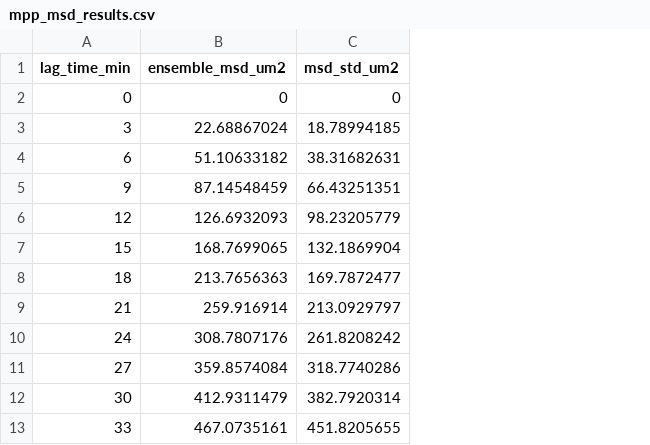
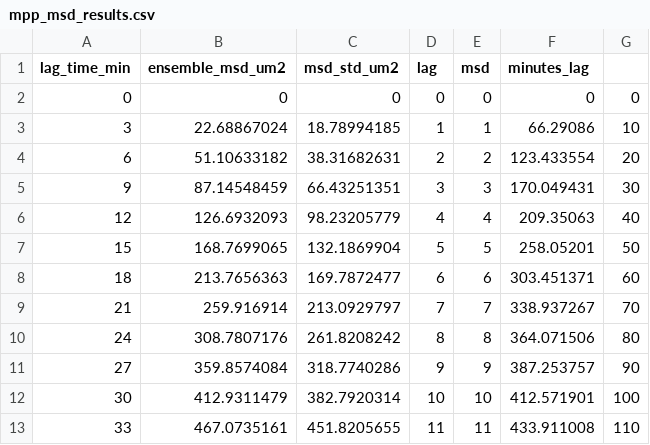
Before and after one commit to i-ter/Bone-Marrow-Simulation, a CSV file: data_analysis/mpp_msd_results.csv, drawn as a sheet; the diff names each change by its address in the sheet, - before the commit and + after, or states it on an @@ line.

```diff
--- a/data_analysis/mpp_msd_results.csv
+++ b/data_analysis/mpp_msd_results.csv
+column D (lag), rows 2-13: 0 | 1 | 2 | 3 | 4 | 5 | 6 | 7 | 8 | 9 | 10 | 11
+column E (msd), rows 2-13: 0 | 1 | 2 | 3 | 4 | 5 | 6 | 7 | 8 | 9 | 10 | 11
+column F (minutes_lag), rows 2-13: 0 | 66.29086 | 123.433554 | 170.049431 | 209.35063 | 258.05201 | 303.451371 | 338.937267 | 364.071506 | 387.253757 | 412.571901 | 433.911008
+column G, rows 2-13: 0 | 10 | 20 | 30 | 40 | 50 | 60 | 70 | 80 | 90 | 100 | 110
```
Also changed, not shown: 2 other files.
